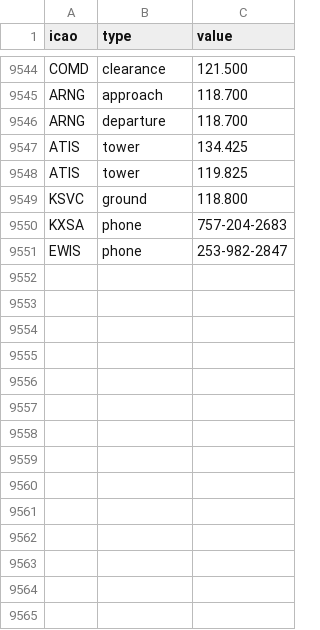
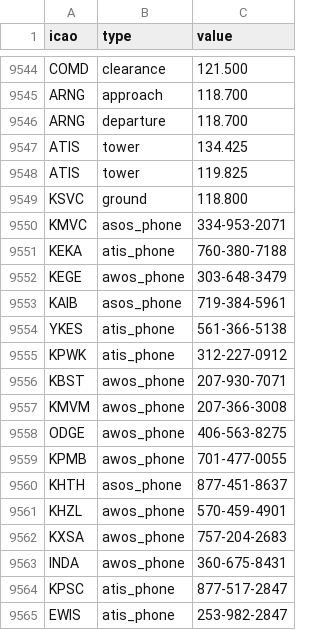
Before and after one commit to dannyluxmusic-jpg/airportwind-data, a CSV file: airport_frequencies.csv, drawn as a sheet; only a part is shown, gaps mark what is left out.

```diff
--- a/airport_frequencies.csv
+++ b/airport_frequencies.csv
@@ -9549,3 +9549,17 @@ ATIS,tower,119.825
 KSVC,ground,118.800
-KXSA,phone,757-204-2683
-EWIS,phone,253-982-2847
+KMVC,asos_phone,334-953-2071
+KEKA,atis_phone,760-380-7188
+KEGE,awos_phone,303-648-3479
+KAIB,asos_phone,719-384-5961
+YKES,atis_phone,561-366-5138
+KPWK,atis_phone,312-227-0912
+KBST,awos_phone,207-930-7071
+KMVM,awos_phone,207-366-3008
+ODGE,awos_phone,406-563-8275
+KPMB,awos_phone,701-477-0055
+KHTH,asos_phone,877-451-8637
+KHZL,awos_phone,570-459-4901
+KXSA,awos_phone,757-204-2683
+INDA,awos_phone,360-675-8431
+KPSC,atis_phone,877-517-2847
+EWIS,atis_phone,253-982-2847
```
